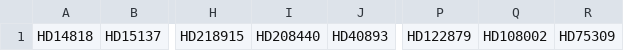
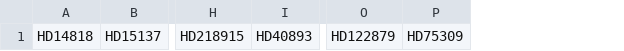
Before and after one commit to codydirks/PGCC_HST, a CSV file: secondary_sightlines.csv, drawn as a sheet; only a part is shown, gaps mark what is left out; the diff names each change by its address in the sheet, - before the commit and + after, or states it on an @@ line.

```diff
--- a/secondary_sightlines.csv
+++ b/secondary_sightlines.csv
-column I, row 1: HD208440
-column Q, row 1: HD108002
```
Also changed, not shown: sheffer_co_h2.csv, 8 other files.
